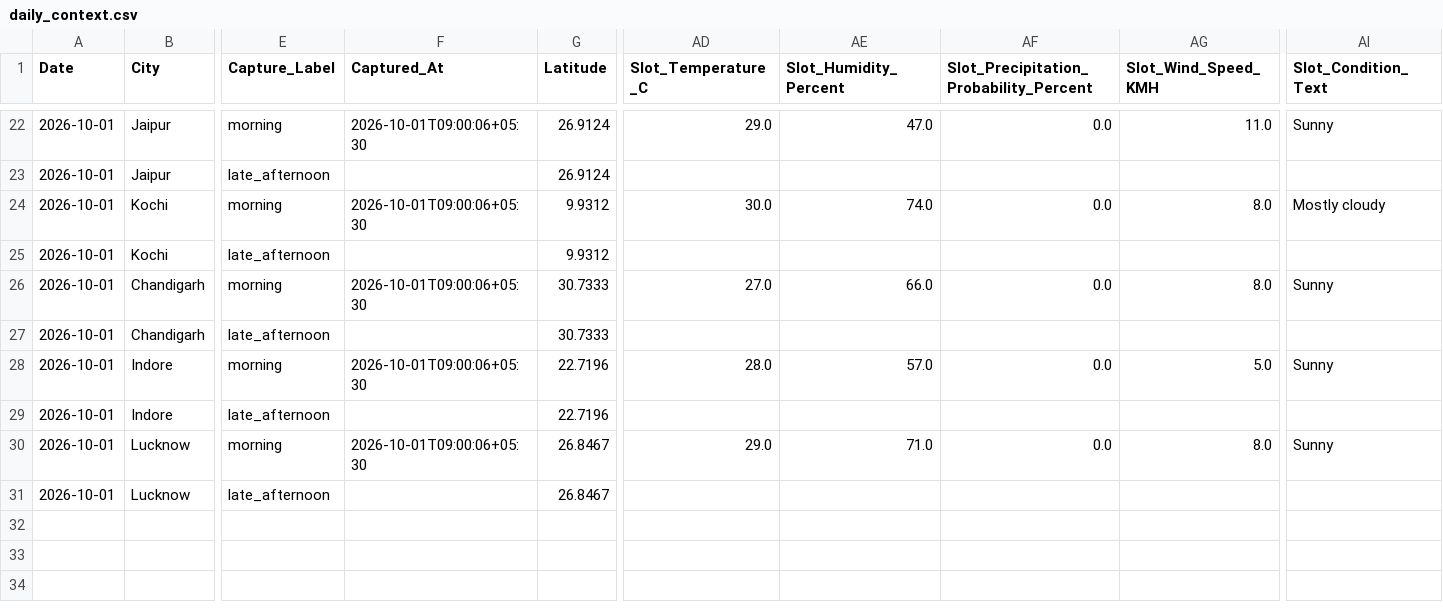
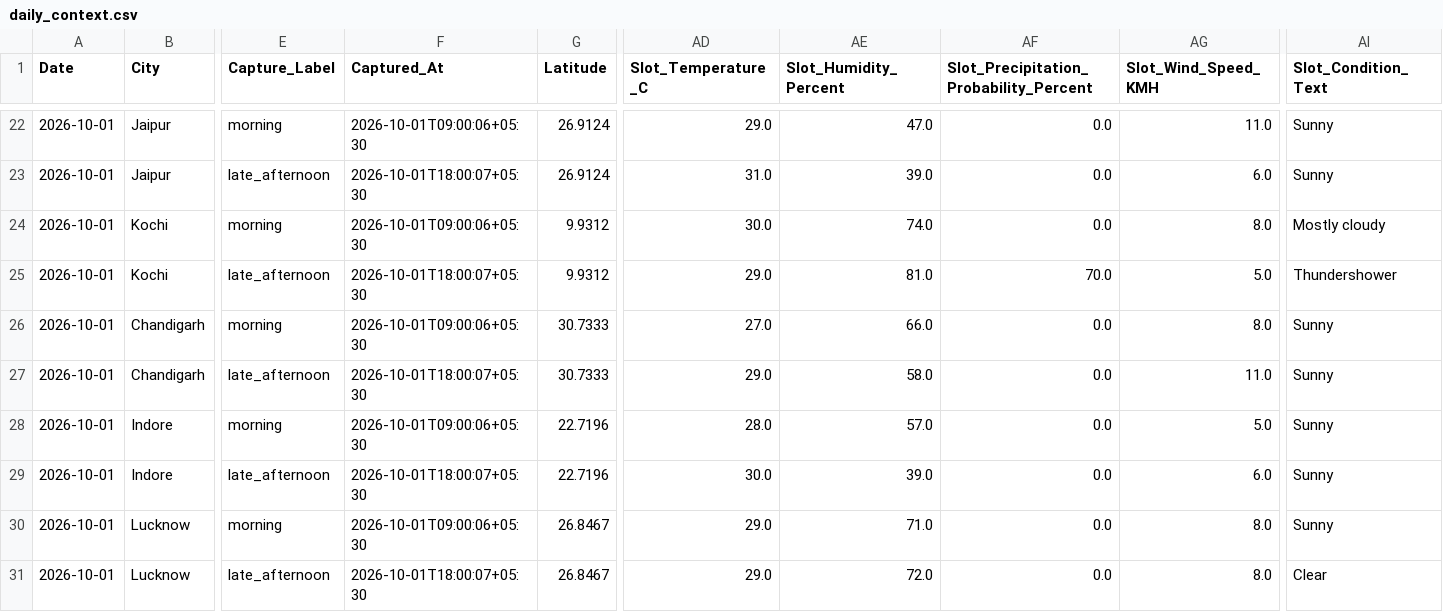
Before and after one commit to goyaljai/flight-data, a CSV file: data/2026/10/daily_context.csv, drawn as a sheet; only a part is shown, gaps mark what is left out; the diff covers the shown part only; the diff names each change by its address in the sheet, - before the commit and + after, or states it on an @@ line.

```diff
--- a/data/2026/10/daily_context.csv
+++ b/data/2026/10/daily_context.csv
-F23 (Captured_At): (empty)
+F23 (Captured_At): 2026-10-01T18:00:07+05:30
-AD23 (Slot_Temperature_C): (empty)
+AD23 (Slot_Temperature_C): 31.0
-AE23 (Slot_Humidity_Percent): (empty)
+AE23 (Slot_Humidity_Percent): 39.0
-AF23: (empty)
+AF23: 0.0
-AG23 (Slot_Wind_Speed_KMH): (empty)
+AG23 (Slot_Wind_Speed_KMH): 6.0
-AI23 (Slot_Condition_Text): (empty)
+AI23 (Slot_Condition_Text): Sunny
-F25 (Captured_At): (empty)
+F25 (Captured_At): 2026-10-01T18:00:07+05:30
-AD25 (Slot_Temperature_C): (empty)
+AD25 (Slot_Temperature_C): 29.0
-AE25 (Slot_Humidity_Percent): (empty)
+AE25 (Slot_Humidity_Percent): 81.0
-AF25: (empty)
+AF25: 70.0
-AG25 (Slot_Wind_Speed_KMH): (empty)
+AG25 (Slot_Wind_Speed_KMH): 5.0
-AI25 (Slot_Condition_Text): (empty)
+AI25 (Slot_Condition_Text): Thundershower
-F27 (Captured_At): (empty)
+F27 (Captured_At): 2026-10-01T18:00:07+05:30
-AD27 (Slot_Temperature_C): (empty)
+AD27 (Slot_Temperature_C): 29.0
-AE27 (Slot_Humidity_Percent): (empty)
+AE27 (Slot_Humidity_Percent): 58.0
-AF27: (empty)
+AF27: 0.0
-AG27 (Slot_Wind_Speed_KMH): (empty)
+AG27 (Slot_Wind_Speed_KMH): 11.0
-AI27 (Slot_Condition_Text): (empty)
+AI27 (Slot_Condition_Text): Sunny
-F29 (Captured_At): (empty)
+F29 (Captured_At): 2026-10-01T18:00:07+05:30
-AD29 (Slot_Temperature_C): (empty)
+AD29 (Slot_Temperature_C): 30.0
-AE29 (Slot_Humidity_Percent): (empty)
+AE29 (Slot_Humidity_Percent): 39.0
-AF29: (empty)
+AF29: 0.0
-AG29 (Slot_Wind_Speed_KMH): (empty)
+AG29 (Slot_Wind_Speed_KMH): 6.0
-AI29 (Slot_Condition_Text): (empty)
+AI29 (Slot_Condition_Text): Sunny
-F31 (Captured_At): (empty)
+F31 (Captured_At): 2026-10-01T18:00:07+05:30
-AD31 (Slot_Temperature_C): (empty)
+AD31 (Slot_Temperature_C): 29.0
-AE31 (Slot_Humidity_Percent): (empty)
+AE31 (Slot_Humidity_Percent): 72.0
-AF31: (empty)
+AF31: 0.0
-AG31 (Slot_Wind_Speed_KMH): (empty)
+AG31 (Slot_Wind_Speed_KMH): 8.0
-AI31 (Slot_Condition_Text): (empty)
+AI31 (Slot_Condition_Text): Clear
```
Also changed, not shown: 60 edited cells elsewhere in this file.
